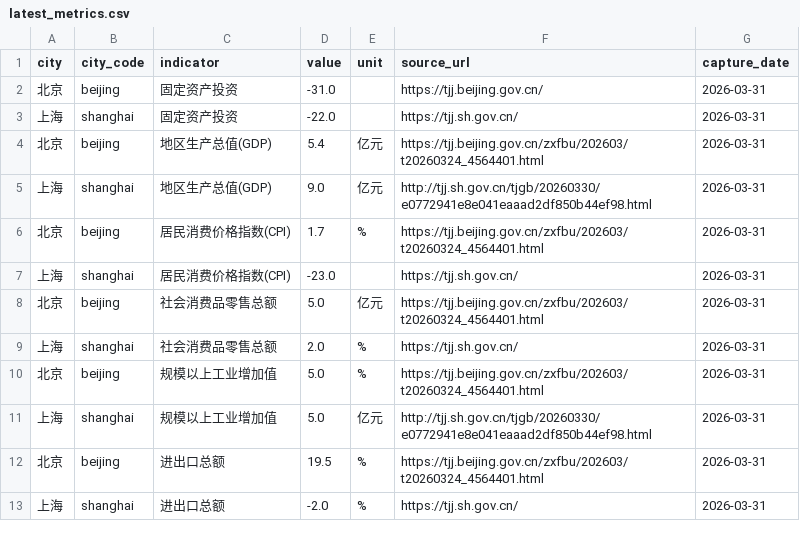
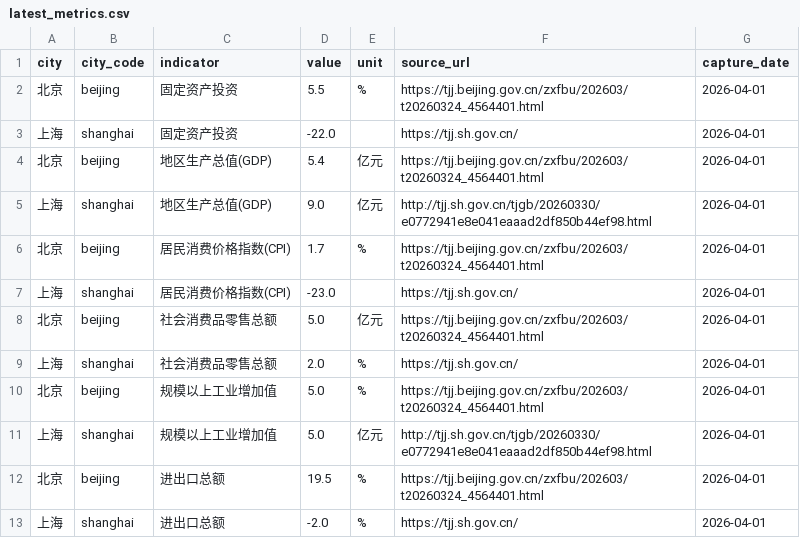
Before and after one commit to verymark/bj-sh-dashboard, a CSV file: data/latest_metrics.csv, drawn as a sheet.

```diff
--- a/data/latest_metrics.csv
+++ b/data/latest_metrics.csv
@@ -1,13 +1,13 @@
 city,city_code,indicator,value,unit,source_url,capture_date
-北京,beijing,固定资产投资,-31.0,,https://tjj.beijing.gov.cn/,2026-03-31
-上海,shanghai,固定资产投资,-22.0,,https://tjj.sh.gov.cn/,2026-03-31
-北京,beijing,地区生产总值(GDP),5.4,亿元,https://tjj.beijing.gov.cn/zxfbu/202603/t20260324_4564401.html,2026-03-31
-上海,shanghai,地区生产总值(GDP),9.0,亿元,http://tjj.sh.gov.cn/tjgb/20260330/e0772941e8e041eaaad2df850b44ef98.html,2026-03-31
-北京,beijing,居民消费价格指数(CPI),1.7,%,https://tjj.beijing.gov.cn/zxfbu/202603/t20260324_4564401.html,2026-03-31
-上海,shanghai,居民消费价格指数(CPI),-23.0,,https://tjj.sh.gov.cn/,2026-03-31
-北京,beijing,社会消费品零售总额,5.0,亿元,https://tjj.beijing.gov.cn/zxfbu/202603/t20260324_4564401.html,2026-03-31
-上海,shanghai,社会消费品零售总额,2.0,%,https://tjj.sh.gov.cn/,2026-03-31
-北京,beijing,规模以上工业增加值,5.0,%,https://tjj.beijing.gov.cn/zxfbu/202603/t20260324_4564401.html,2026-03-31
-上海,shanghai,规模以上工业增加值,5.0,亿元,http://tjj.sh.gov.cn/tjgb/20260330/e0772941e8e041eaaad2df850b44ef98.html,2026-03-31
-北京,beijing,进出口总额,19.5,%,https://tjj.beijing.gov.cn/zxfbu/202603/t20260324_4564401.html,2026-03-31
-上海,shanghai,进出口总额,-2.0,%,https://tjj.sh.gov.cn/,2026-03-31
+北京,beijing,固定资产投资,5.5,%,https://tjj.beijing.gov.cn/zxfbu/202603/t20260324_4564401.html,2026-04-01
+上海,shanghai,固定资产投资,-22.0,,https://tjj.sh.gov.cn/,2026-04-01
+北京,beijing,地区生产总值(GDP),5.4,亿元,https://tjj.beijing.gov.cn/zxfbu/202603/t20260324_4564401.html,2026-04-01
+上海,shanghai,地区生产总值(GDP),9.0,亿元,http://tjj.sh.gov.cn/tjgb/20260330/e0772941e8e041eaaad2df850b44ef98.html,2026-04-01
+北京,beijing,居民消费价格指数(CPI),1.7,%,https://tjj.beijing.gov.cn/zxfbu/202603/t20260324_4564401.html,2026-04-01
+上海,shanghai,居民消费价格指数(CPI),-23.0,,https://tjj.sh.gov.cn/,2026-04-01
+北京,beijing,社会消费品零售总额,5.0,亿元,https://tjj.beijing.gov.cn/zxfbu/202603/t20260324_4564401.html,2026-04-01
+上海,shanghai,社会消费品零售总额,2.0,%,https://tjj.sh.gov.cn/,2026-04-01
+北京,beijing,规模以上工业增加值,5.0,%,https://tjj.beijing.gov.cn/zxfbu/202603/t20260324_4564401.html,2026-04-01
+上海,shanghai,规模以上工业增加值,5.0,亿元,http://tjj.sh.gov.cn/tjgb/20260330/e0772941e8e041eaaad2df850b44ef98.html,2026-04-01
+北京,beijing,进出口总额,19.5,%,https://tjj.beijing.gov.cn/zxfbu/202603/t20260324_4564401.html,2026-04-01
+上海,shanghai,进出口总额,-2.0,%,https://tjj.sh.gov.cn/,2026-04-01
```
Also changed, not shown: data/history.csv, 2 other files.
